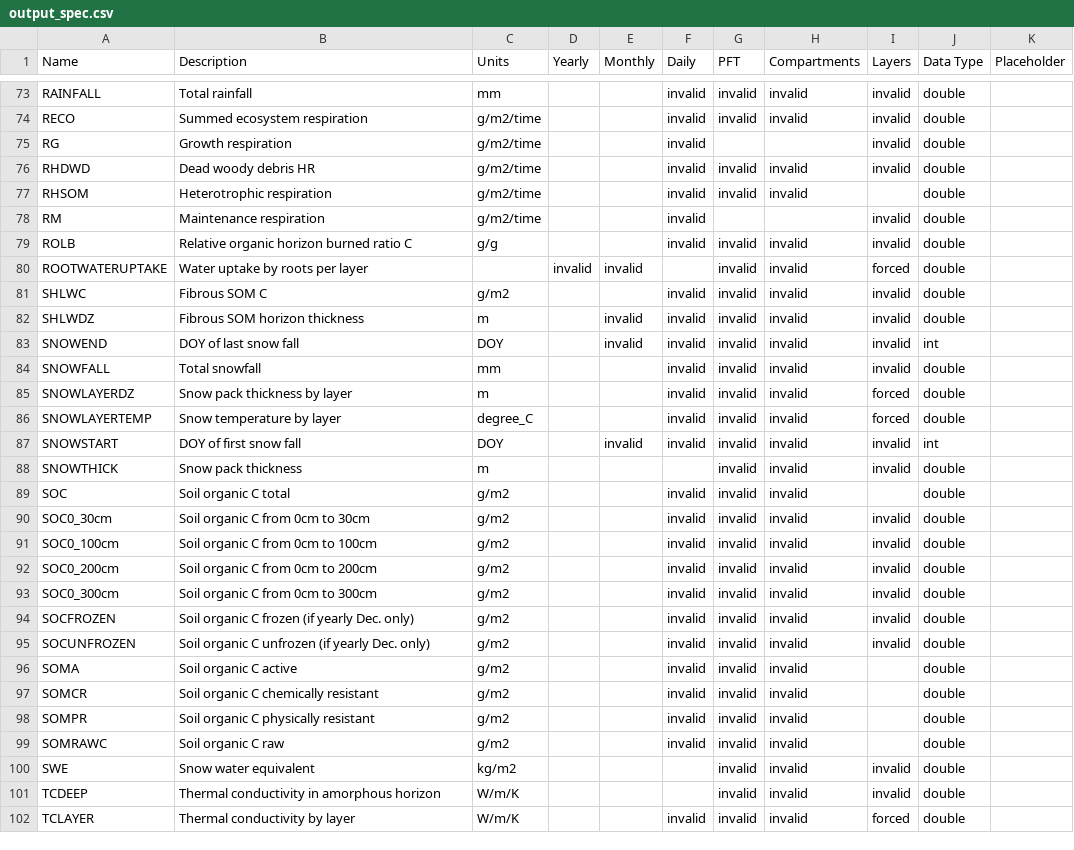
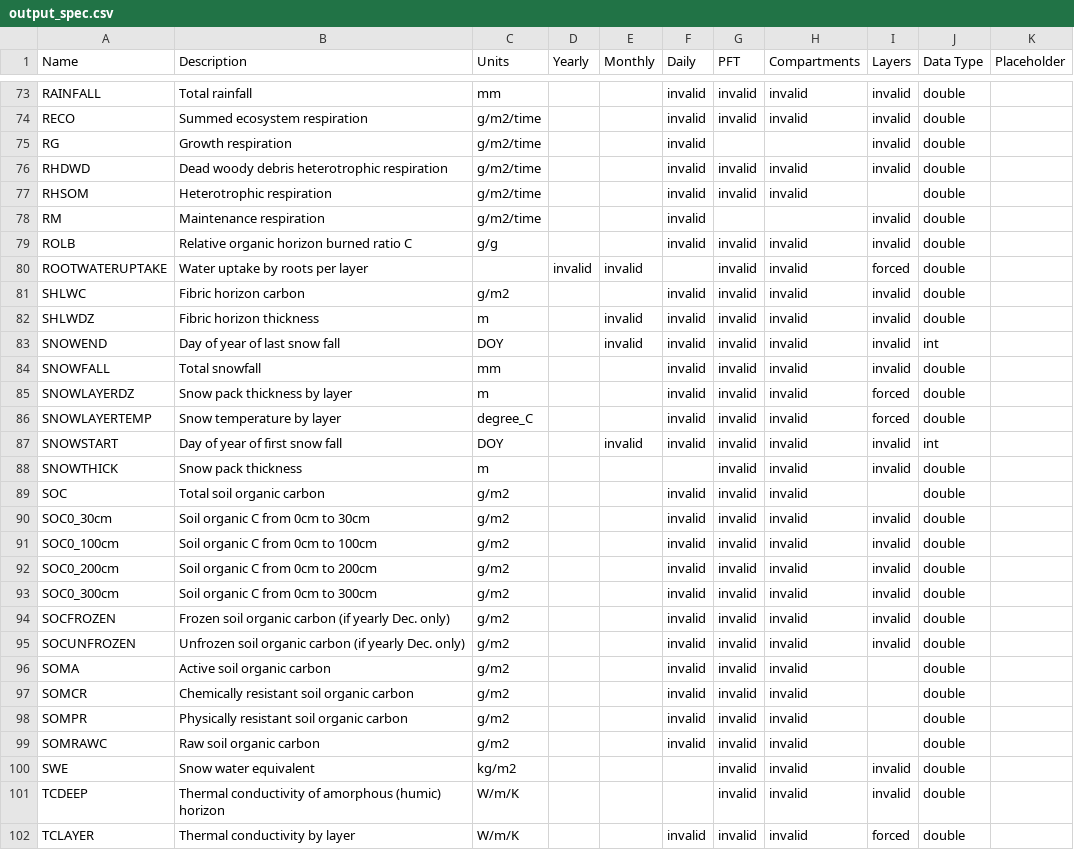
Before and after one commit to uaf-arctic-eco-modeling/dvm-dos-tem, a CSV file: config/output_spec.csv, drawn as a sheet; only a part is shown, gaps mark what is left out; the diff covers the shown part only.

Commit message:
Makes the straightforward output description changes

```diff
--- a/config/output_spec.csv
+++ b/config/output_spec.csv
@@ -75,3 +75,3 @@ RECO,Summed ecosystem respiration,g/m2/time,,,invalid,invalid,invalid,invalid,do
 RG,Growth respiration,g/m2/time,,,invalid,,,invalid,double,
-RHDWD,Dead woody debris HR,g/m2/time,,,invalid,invalid,invalid,invalid,double,
+RHDWD,Dead woody debris heterotrophic respiration,g/m2/time,,,invalid,invalid,invalid,invalid,double,
 RHSOM,Heterotrophic respiration,g/m2/time,,,invalid,invalid,invalid,,double,
@@ -80,5 +80,5 @@ ROLB,Relative organic horizon burned ratio C,g/g,,,invalid,invalid,invalid,inval
 ROOTWATERUPTAKE,Water uptake by roots per layer,,invalid,invalid,,invalid,invalid,forced,double,
-SHLWC,Fibrous SOM C,g/m2,,,invalid,invalid,invalid,invalid,double,
-SHLWDZ,Fibrous SOM horizon thickness,m,,invalid,invalid,invalid,invalid,invalid,double,
-SNOWEND,DOY of last snow fall,DOY,,invalid,invalid,invalid,invalid,invalid,int,
+SHLWC,Fibric horizon carbon,g/m2,,,invalid,invalid,invalid,invalid,double,
+SHLWDZ,Fibric horizon thickness,m,,invalid,invalid,invalid,invalid,invalid,double,
+SNOWEND,Day of year of last snow fall,DOY,,invalid,invalid,invalid,invalid,invalid,int,
 SNOWFALL,Total snowfall,mm,,,invalid,invalid,invalid,invalid,double,
@@ -86,5 +86,5 @@ SNOWLAYERDZ,Snow pack thickness by layer,m,,,invalid,invalid,invalid,forced,doub
 SNOWLAYERTEMP,Snow temperature by layer,degree_C,,,invalid,invalid,invalid,forced,double,
-SNOWSTART,DOY of first snow fall,DOY,,invalid,invalid,invalid,invalid,invalid,int,
+SNOWSTART,Day of year of first snow fall,DOY,,invalid,invalid,invalid,invalid,invalid,int,
 SNOWTHICK,Snow pack thickness,m,,,,invalid,invalid,invalid,double,
-SOC,Soil organic C total,g/m2,,,invalid,invalid,invalid,,double,
+SOC,Total soil organic carbon,g/m2,,,invalid,invalid,invalid,,double,
 SOC0_30cm,Soil organic C from 0cm to 30cm,g/m2,,,invalid,invalid,invalid,invalid,double,
@@ -93,10 +93,10 @@ SOC0_200cm,Soil organic C from 0cm to 200cm,g/m2,,,invalid,invalid,invalid,inval
 SOC0_300cm,Soil organic C from 0cm to 300cm,g/m2,,,invalid,invalid,invalid,invalid,double,
-SOCFROZEN,Soil organic C frozen (if yearly Dec. only),g/m2,,,invalid,invalid,invalid,invalid,double,
-SOCUNFROZEN,Soil organic C unfrozen (if yearly Dec. only),g/m2,,,invalid,invalid,invalid,invalid,double,
-SOMA,Soil organic C active,g/m2,,,invalid,invalid,invalid,,double,
-SOMCR,Soil organic C chemically resistant,g/m2,,,invalid,invalid,invalid,,double,
-SOMPR,Soil organic C physically resistant,g/m2,,,invalid,invalid,invalid,,double,
-SOMRAWC,Soil organic C raw,g/m2,,,invalid,invalid,invalid,,double,
+SOCFROZEN,Frozen soil organic carbon (if yearly Dec. only),g/m2,,,invalid,invalid,invalid,invalid,double,
+SOCUNFROZEN,Unfrozen soil organic carbon (if yearly Dec. only),g/m2,,,invalid,invalid,invalid,invalid,double,
+SOMA,Active soil organic carbon,g/m2,,,invalid,invalid,invalid,,double,
+SOMCR,Chemically resistant soil organic carbon,g/m2,,,invalid,invalid,invalid,,double,
+SOMPR,Physically resistant soil organic carbon,g/m2,,,invalid,invalid,invalid,,double,
+SOMRAWC,Raw soil organic carbon,g/m2,,,invalid,invalid,invalid,,double,
 SWE,Snow water equivalent,kg/m2,,,,invalid,invalid,invalid,double,
-TCDEEP,Thermal conductivity in amorphous horizon,W/m/K,,,,invalid,invalid,invalid,double,
+TCDEEP,Thermal conductivity of amorphous (humic) horizon,W/m/K,,,,invalid,invalid,invalid,double,
 TCLAYER,Thermal conductivity by layer,W/m/K,,,invalid,invalid,invalid,forced,double,
```
Also changed, not shown: 71 edited cells elsewhere in this file.
